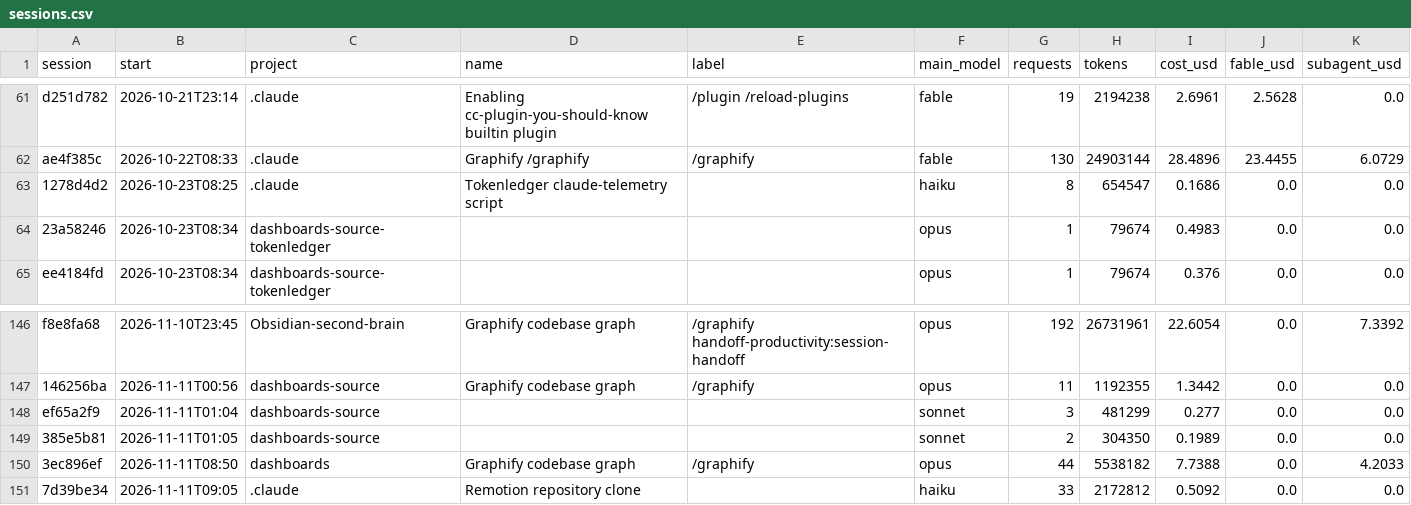
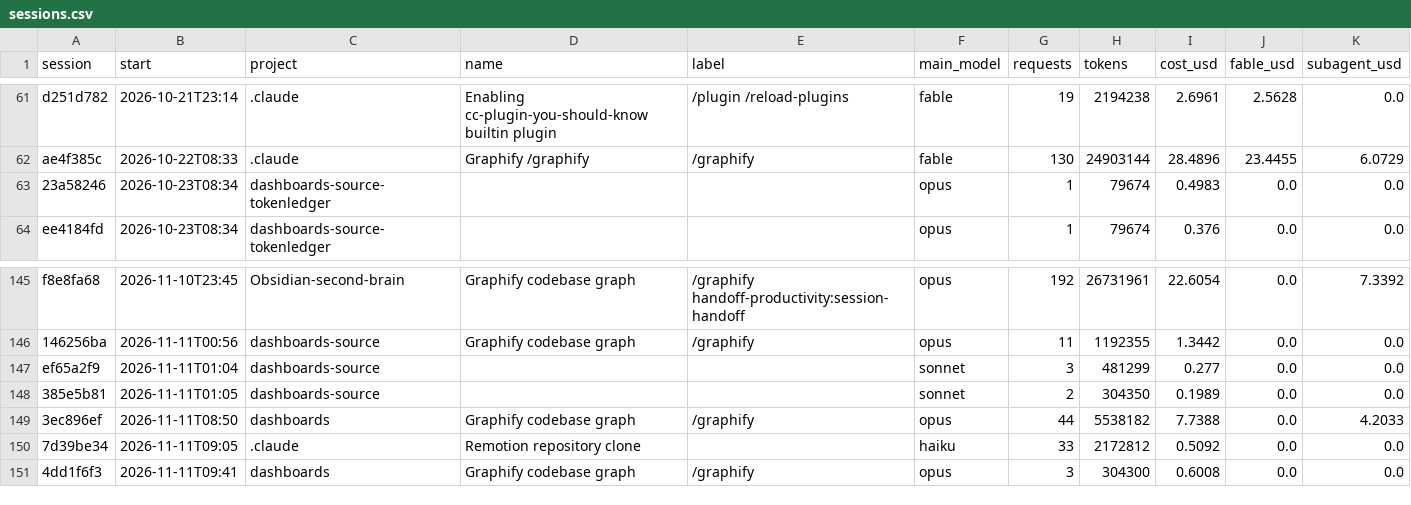
Before and after one commit to Baskers1/claude-usage-data, a CSV file: sessions.csv, drawn as a sheet; only a part is shown, gaps mark what is left out.

```diff
--- a/sessions.csv
+++ b/sessions.csv
@@ -62,3 +62,2 @@ d251d782,2026-10-21T23:14,.claude,Enabling cc-plugin-you-should-know builtin plu
 ae4f385c,2026-10-22T08:33,.claude,Graphify /graphify,/graphify,fable,130,24903144,28.4896,23.4455,6.0729
-1278d4d2,2026-10-23T08:25,.claude,Tokenledger claude-telemetry script,,haiku,8,654547,0.1686,0.0,0.0
 23a58246,2026-10-23T08:34,dashboards-source-tokenledger,,,opus,1,79674,0.4983,0.0,0.0
@@ -151 +150,2 @@ ef65a2f9,2026-11-11T01:04,dashboards-source,,,sonnet,3,481299,0.277,0.0,0.0
 7d39be34,2026-11-11T09:05,.claude,Remotion repository clone,,haiku,33,2172812,0.5092,0.0,0.0
+4dd1f6f3,2026-11-11T09:41,dashboards,Graphify codebase graph,/graphify,opus,3,304300,0.6008,0.0,0.0
```
Also changed, not shown: usage.csv, 1 other file.
